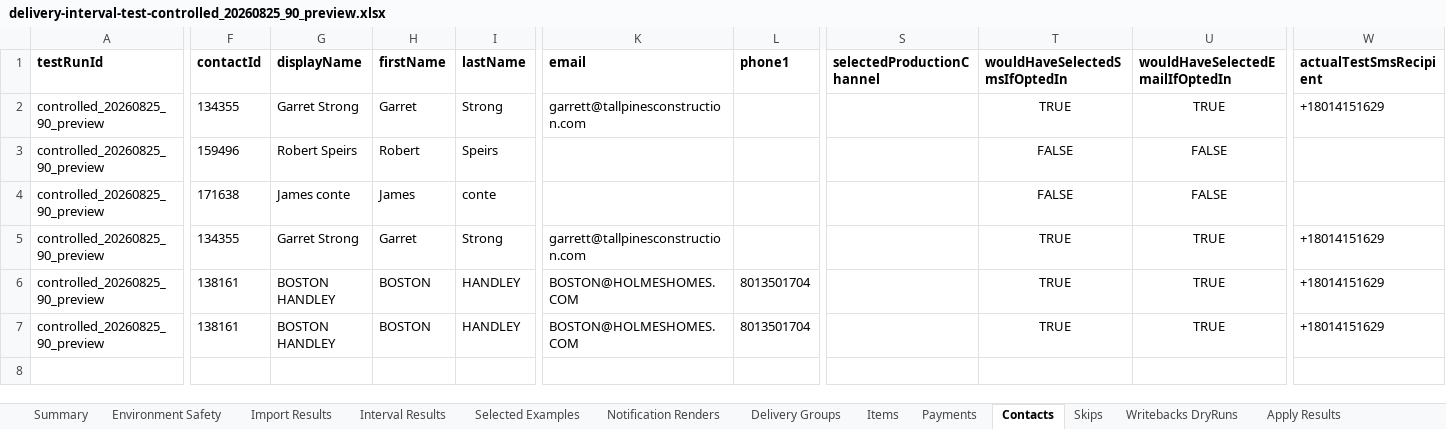
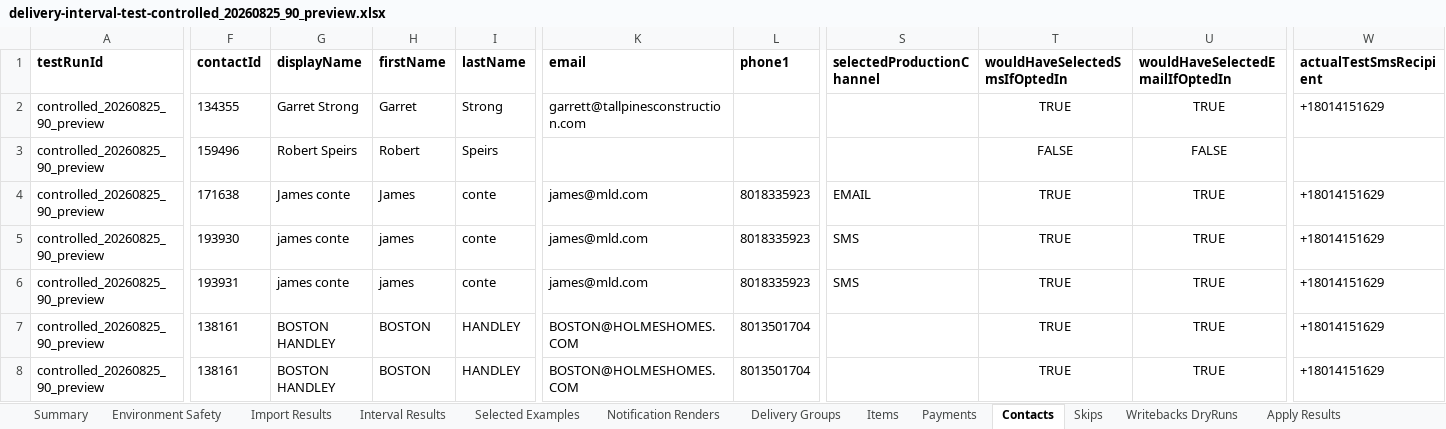
Before and after one commit to Jconte1/mld-delivery, an Excel workbook: artifacts/delivery-interval-test-controlled_20260825_90_preview.xlsx, sheet Contacts, drawn as a sheet; only a part is shown, gaps mark what is left out; values as stored, in another font and other column widths than the file's, no borders; rows hold the shown columns only; the diff covers the shown part only; the diff names each change by its address in the sheet, - before the commit and + after, or states it on an @@ line.

```diff
--- a/artifacts/delivery-interval-test-controlled_20260825_90_preview.xlsx (sheet Contacts)
+++ b/artifacts/delivery-interval-test-controlled_20260825_90_preview.xlsx (sheet Contacts)
-K4 (email): (empty)
+K4 (email): james@mld.com
-L4:L5 (phone1): (empty)
+L4:L5 (phone1): 8018335923
-S4 (selectedProductionChannel): (empty)
+S4 (selectedProductionChannel): EMAIL
-T4 (wouldHaveSelectedSmsIfOptedIn): FALSE
+T4 (wouldHaveSelectedSmsIfOptedIn): TRUE
-U4 (wouldHaveSelectedEmailIfOptedIn): FALSE
+U4 (wouldHaveSelectedEmailIfOptedIn): TRUE
-W4 (actualTestSmsRecipient): (empty)
+W4 (actualTestSmsRecipient): +18014151629
-F5 (contactId): 134355
+F5 (contactId): 193930
-G5 (displayName): Garret Strong
+G5 (displayName): james conte
-H5 (firstName): Garret
+H5 (firstName): james
-I5 (lastName): Strong
+I5 (lastName): conte
-K5 (email): garrett@tallpinesconstruction.com
+K5 (email): james@mld.com
-S5 (selectedProductionChannel): (empty)
+S5 (selectedProductionChannel): SMS
+row 6: controlled_20260825_90_preview | 193931 | james conte | james | conte | james@mld.com | 8018335923 | SMS | TRUE | TRUE | +18014151629
```
Also changed, not shown: 4 edited cells elsewhere in this sheet, sheet Items, sheet Notification Renders, sheet Skips, sheet Interval Results, sheet Selected Examples, sheet Delivery Groups, 3 more sheets, 11 other files.
